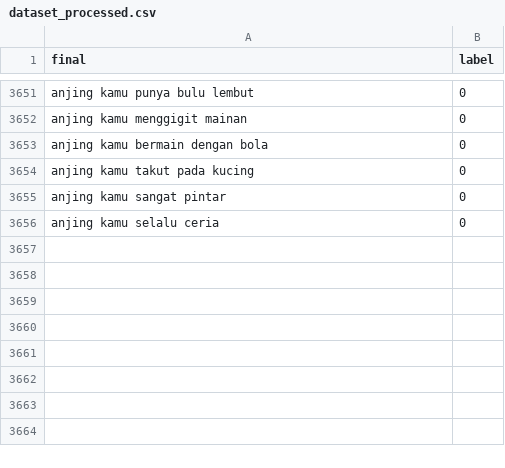
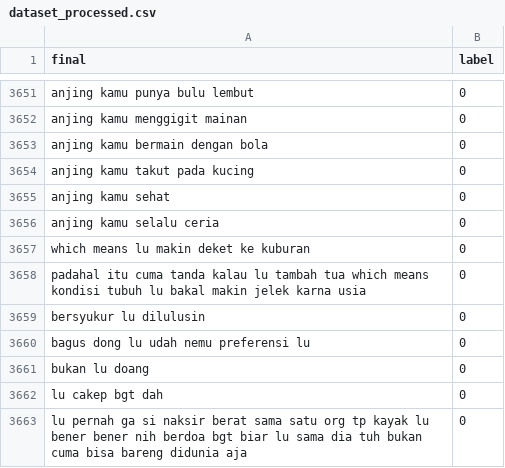
Before and after one commit to kidlink-bangkit/capstone-nlp-project, a CSV file: data_processed/dataset_processed.csv, drawn as a sheet; only a part is shown, gaps mark what is left out.

Commit message:
Update dataset_processed.csv

```diff
--- a/data_processed/dataset_processed.csv
+++ b/data_processed/dataset_processed.csv
@@ -3654,3 +3654,10 @@ anjing kamu bermain dengan bola,0
 anjing kamu takut pada kucing,0
-anjing kamu sangat pintar,0
+anjing kamu sehat,0
 anjing kamu selalu ceria,0
+which means lu makin deket ke kuburan,0
+padahal itu cuma tanda kalau lu tambah tua which means kondisi tubuh lu bakal makin jelek karna usia,0
+bersyukur lu dilulusin,0
+bagus dong lu udah nemu preferensi lu,0
+bukan lu doang,0
+lu cakep bgt dah,0
+lu pernah ga si naksir berat sama satu org tp kayak lu bener bener nih berdoa bgt biar lu sama dia tuh bukan cuma bisa bareng didunia aja,0
```
